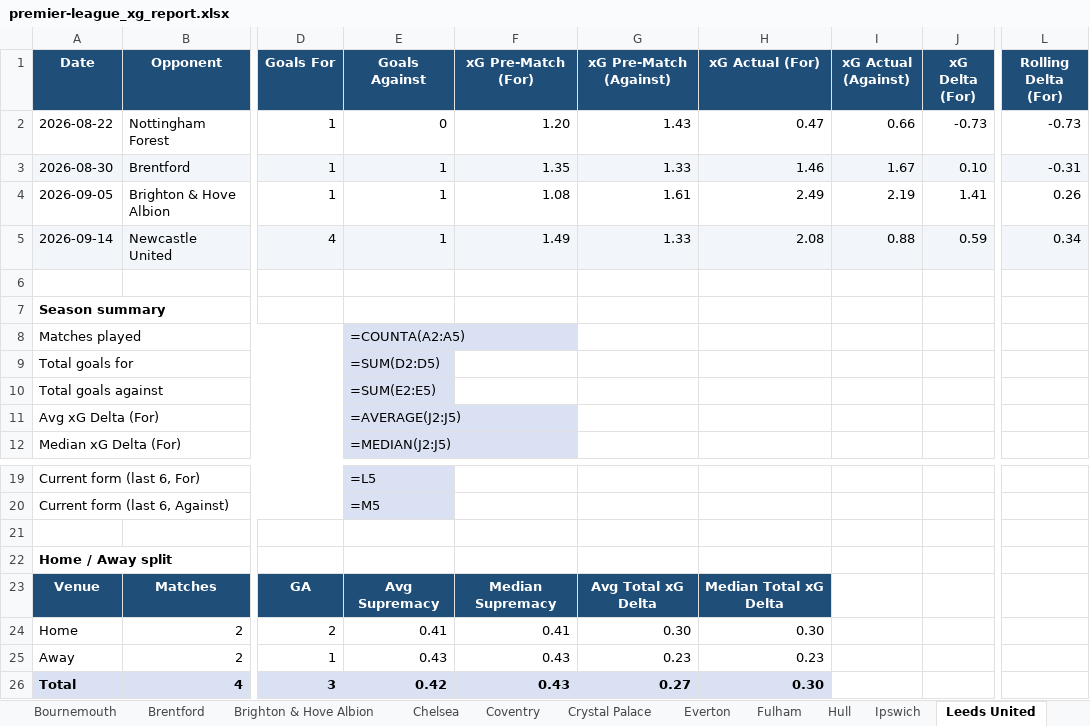
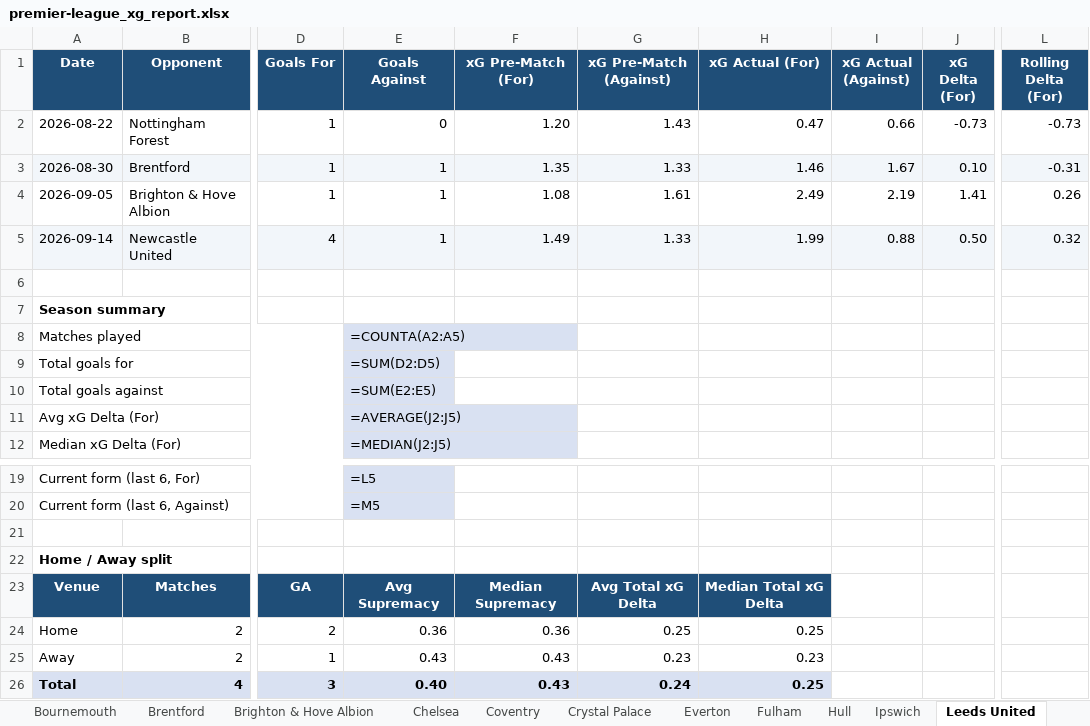
Before and after one commit to boylealert0209/efl-xg-model, an Excel workbook: data/premier-league_xg_report.xlsx, sheet Leeds United, drawn as a sheet; only a part is shown, gaps mark what is left out; values as stored, in another font and other column widths than the file's, no borders; formulas without a stored value are shown as written; conditional formats not drawn; the diff names each change by its address in the sheet, - before the commit and + after, or states it on an @@ line.

```diff
--- a/data/premier-league_xg_report.xlsx (sheet Leeds United)
+++ b/data/premier-league_xg_report.xlsx (sheet Leeds United)
-H5 (xG Actual (For)): 2.08
+H5 (xG Actual (For)): 1.99
-J5 (xG Delta (For)): 0.59
+J5 (xG Delta (For)): 0.50
-L5 (Rolling Delta (For)): 0.34
+L5 (Rolling Delta (For)): 0.32
-E24 (Goals Against): 0.41
+E24 (Goals Against): 0.36
-F24 (xG Pre-Match (For)): 0.41
+F24 (xG Pre-Match (For)): 0.36
-G24 (xG Pre-Match (Against)): 0.30
+G24 (xG Pre-Match (Against)): 0.25
-H24 (xG Actual (For)): 0.30
+H24 (xG Actual (For)): 0.25
-E26 (Goals Against): 0.42
+E26 (Goals Against): 0.40
-G26 (xG Pre-Match (Against)): 0.27
+G26 (xG Pre-Match (Against)): 0.24
-H26 (xG Actual (For)): 0.30
+H26 (xG Actual (For)): 0.25
```
Also changed, not shown: sheet Newcastle United, sheet Supremacy Delta (Home), sheet Overview, sheet Home & Away Splits, sheet Supremacy Delta (Away), sheet Total xG Delta, 1 more sheet, 3 other files.
